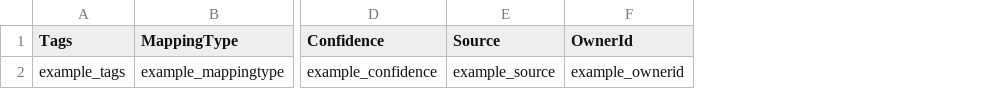
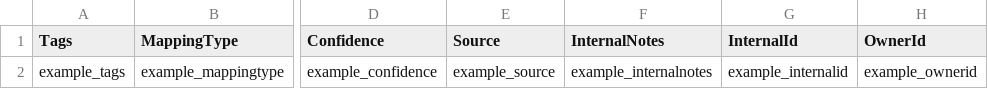
Before and after one commit to theopenlane/core, a CSV file: internal/httpserve/handlers/csv/sample_mappedcontrol.csv, drawn as a sheet; only a part is shown, gaps mark what is left out; the diff names each change by its address in the sheet, - before the commit and + after, or states it on an @@ line.

Commit message:
feat: add tracking fields for mapped controls so we can track required updates later
Signed-off-by: Sarah Funkhouser <147884153+golanglemonade@users.noreply.github.com>

```diff
--- a/internal/httpserve/handlers/csv/sample_mappedcontrol.csv
+++ b/internal/httpserve/handlers/csv/sample_mappedcontrol.csv
+column F (InternalNotes), row 2: example_internalnotes
+column G (InternalId), row 2: example_internalid
```
Also changed, not shown: 40 other files.
